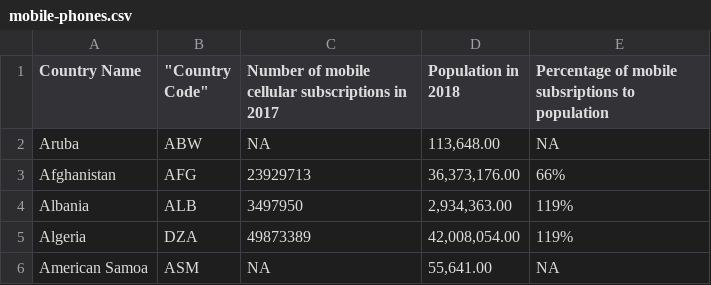
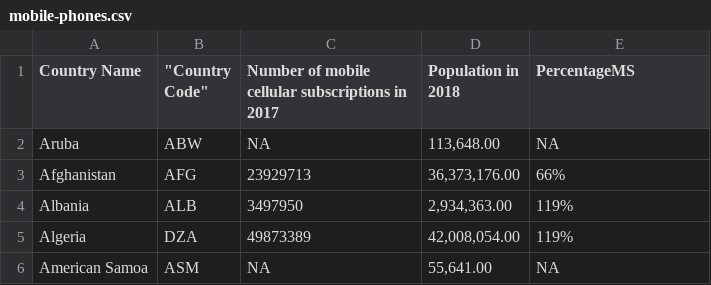
Before and after one commit to janequichocho/dubhacks2018-dataVis, a CSV file: data/mobile-phones.csv, drawn as a sheet; only a part is shown.

Commit message:
Added mobile access percentage

```diff
--- a/data/mobile-phones.csv
+++ b/data/mobile-phones.csv
@@ -1,2 +1,2 @@
-Country Name,"""Country Code""",Number of mobile cellular subscriptions in 2017, Population in 2018 ,Percentage of mobile subsriptions to population
+Country Name,"""Country Code""",Number of mobile cellular subscriptions in 2017, Population in 2018 ,PercentageMS
 Aruba,ABW,NA," 113,648.00 ",NA
```
Also changed, not shown: 1 other file.
